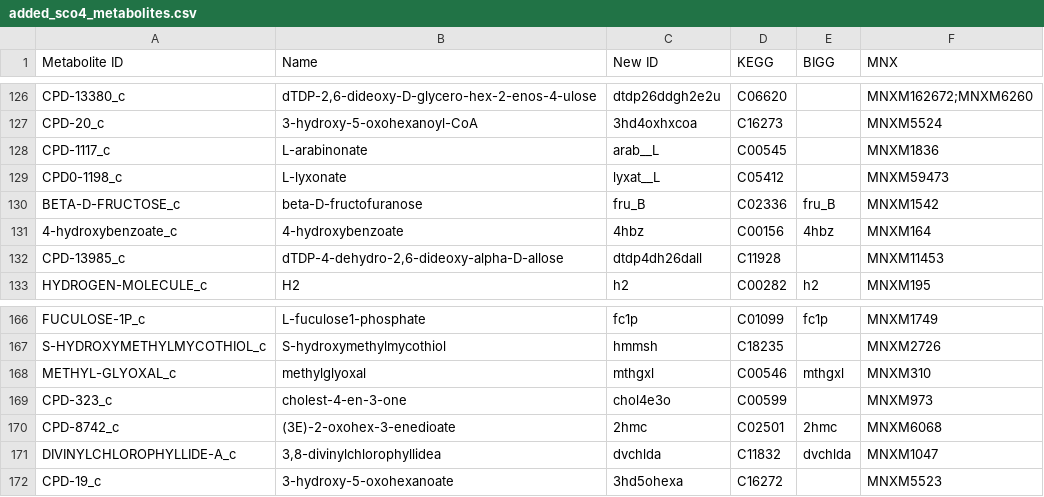
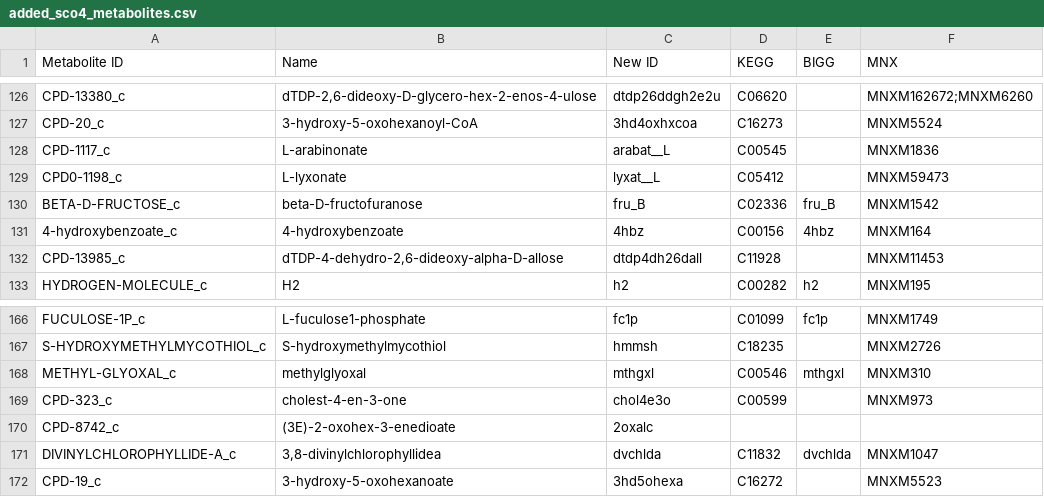
Before and after one commit to SysBioChalmers/Sco-GEM, a CSV file: ComplementaryData/curation/added_sco4_metabolites.csv, drawn as a sheet; only a part is shown, gaps mark what is left out.

Commit message:
Hopefully last curation of annotation improvements

```diff
--- a/ComplementaryData/curation/added_sco4_metabolites.csv
+++ b/ComplementaryData/curation/added_sco4_metabolites.csv
@@ -127,3 +127,3 @@ CPD-13380_c;dTDP-2,6-dideoxy-D-glycero-hex-2-enos-4-ulose;dtdp26ddgh2e2u;C06620;
 CPD-20_c;3-hydroxy-5-oxohexanoyl-CoA;3hd4oxhxcoa;C16273;;MNXM5524
-CPD-1117_c;L-arabinonate;arab__L;C00545;;MNXM1836
+CPD-1117_c;L-arabinonate;arabat__L;C00545;;MNXM1836
 CPD0-1198_c;L-lyxonate;lyxat__L;C05412;;MNXM59473
@@ -169,3 +169,3 @@ METHYL-GLYOXAL_c;methylglyoxal;mthgxl;C00546;mthgxl;MNXM310
 CPD-323_c;cholest-4-en-3-one;chol4e3o;C00599;;MNXM973
-CPD-8742_c;(3E)-2-oxohex-3-enedioate;2hmc;C02501;2hmc;MNXM6068
+CPD-8742_c;(3E)-2-oxohex-3-enedioate;2oxalc;;;
 DIVINYLCHLOROPHYLLIDE-A_c;3,8-divinylchlorophyllidea;dvchlda;C11832;dvchlda;MNXM1047
```
Also changed, not shown: 1 other file.
